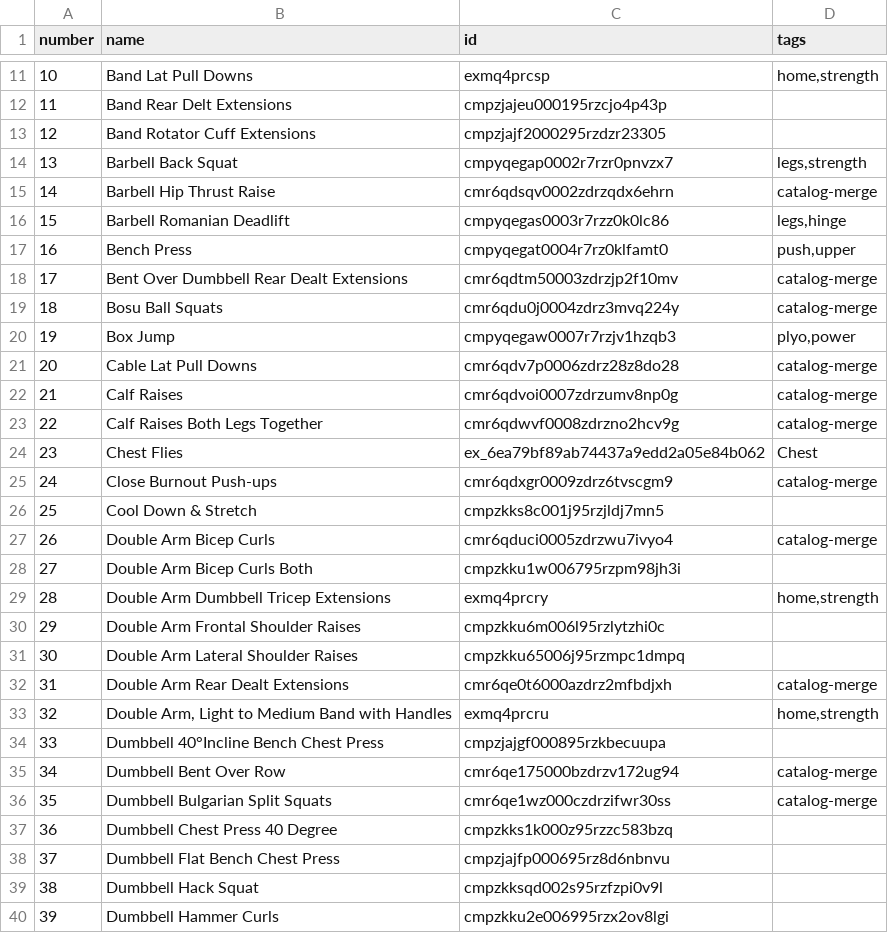
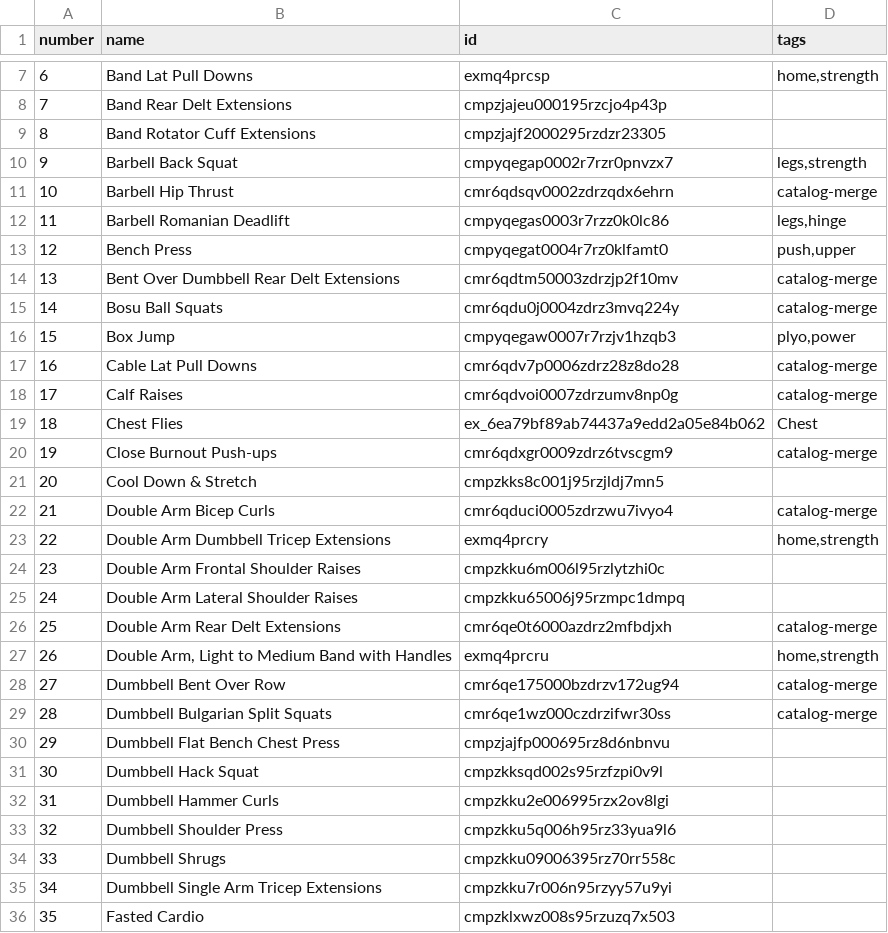
Before and after one commit to Coachjohnepop/train-station, a CSV file: exports/exercise-catalog.csv, drawn as a sheet; only a part is shown, gaps mark what is left out; the shorter side is filled out with more unchanged rows; removed rows and columns are numbered as before the commit, all else as after; the diff covers the shown part only; the diff names each change by its address in the sheet, - before the commit and + after, or states it on an @@ line.

Commit message:
Ship catalog cleanup, equipment admin, prescriptions, and prod smoke tests
- Hide junk workouts via isJunkWorkoutName; cleanup/standardize scripts
- Equipment catalog admin UI + member equipment APIs
- Zoom OAuth adds user:read:token for Meeting SDK ZAK embed
- P0 and catalog post-cleanup smoke test scripts; guard S2e blob import
- Fix export-seed to use production Postgres; sync seed-data from cleaned prod
- Prescription migration helper; TS fixes for parser/backfill
- Exclude scripts/ from app typecheck; tsconfig tweak

```diff
--- a/exports/exercise-catalog.csv
+++ b/exports/exercise-catalog.csv
@@ column A (number) renumbered from row 3 down @@
-B11 (name): Barbell Hip Thrust Raise
+B11 (name): Barbell Hip Thrust
-B14 (name): Bent Over Dumbbell Rear Dealt Extensions
+B14 (name): Bent Over Dumbbell Rear Delt Extensions
-row 23: 22 | Calf Raises Both Legs Together | cmr6qdwvf0008zdrzno2hcv9g | catalog-merge
-row 28: 27 | Double Arm Bicep Curls Both | cmpzkku1w006795rzpm98jh3i
-B26 (name): Double Arm Rear Dealt Extensions
+B26 (name): Double Arm Rear Delt Extensions
-row 34: 33 | Dumbbell 40°Incline Bench Chest Press | cmpzjajgf000895rzkbecuupa
-row 37: 36 | Dumbbell Chest Press 40 Degree | cmpzkks1k000z95rzzc583bzq
```
Also changed, not shown: 2 added rows and 22 removed rows elsewhere in this file, 31 other files.
